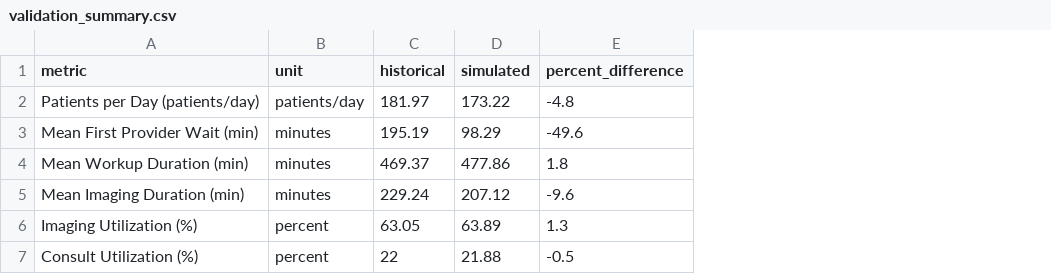
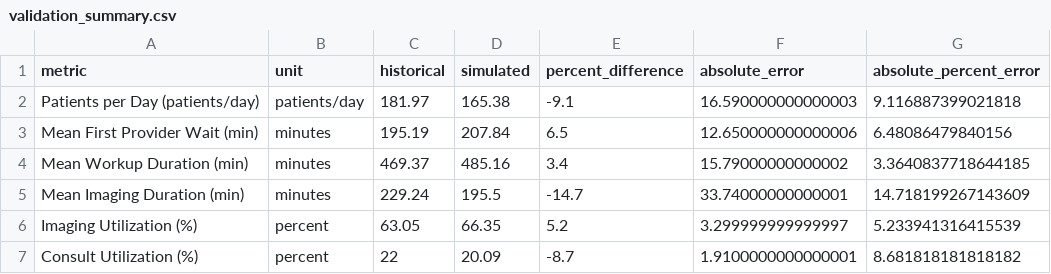
Before and after one commit to allysonlopez/HySIM-Board, a CSV file: 5_outputs/validation_summary.csv, drawn as a sheet; the diff names each change by its address in the sheet, - before the commit and + after, or states it on an @@ line.

```diff
--- a/5_outputs/validation_summary.csv
+++ b/5_outputs/validation_summary.csv
+column F (absolute_error), rows 2-7: 16.590000000000003 | 12.650000000000006 | 15.79000000000002 | 33.74000000000001 | 3.299999999999997 | 1.9100000000000001
+column G (absolute_percent_error), rows 2-7: 9.116887399021818 | 6.48086479840156 | 3.3640837718644185 | 14.718199267143609 | 5.233941316415539 | 8.681818181818182
-D2 (simulated): 173.22
+D2 (simulated): 165.38
-E2 (percent_difference): -4.8
+E2 (percent_difference): -9.1
-D3 (simulated): 98.29
+D3 (simulated): 207.84
-E3 (percent_difference): -49.6
+E3 (percent_difference): 6.5
-D4 (simulated): 477.86
+D4 (simulated): 485.16
-E4 (percent_difference): 1.8
+E4 (percent_difference): 3.4
-D5 (simulated): 207.12
+D5 (simulated): 195.5
-E5 (percent_difference): -9.6
+E5 (percent_difference): -14.7
-D6 (simulated): 63.89
+D6 (simulated): 66.35
-E6 (percent_difference): 1.3
+E6 (percent_difference): 5.2
-D7 (simulated): 21.88
+D7 (simulated): 20.09
-E7 (percent_difference): -0.5
+E7 (percent_difference): -8.7
```
Also changed, not shown: 5_outputs/complexity_validation.csv, 5_outputs/triage_validation.csv, 23 other files.
